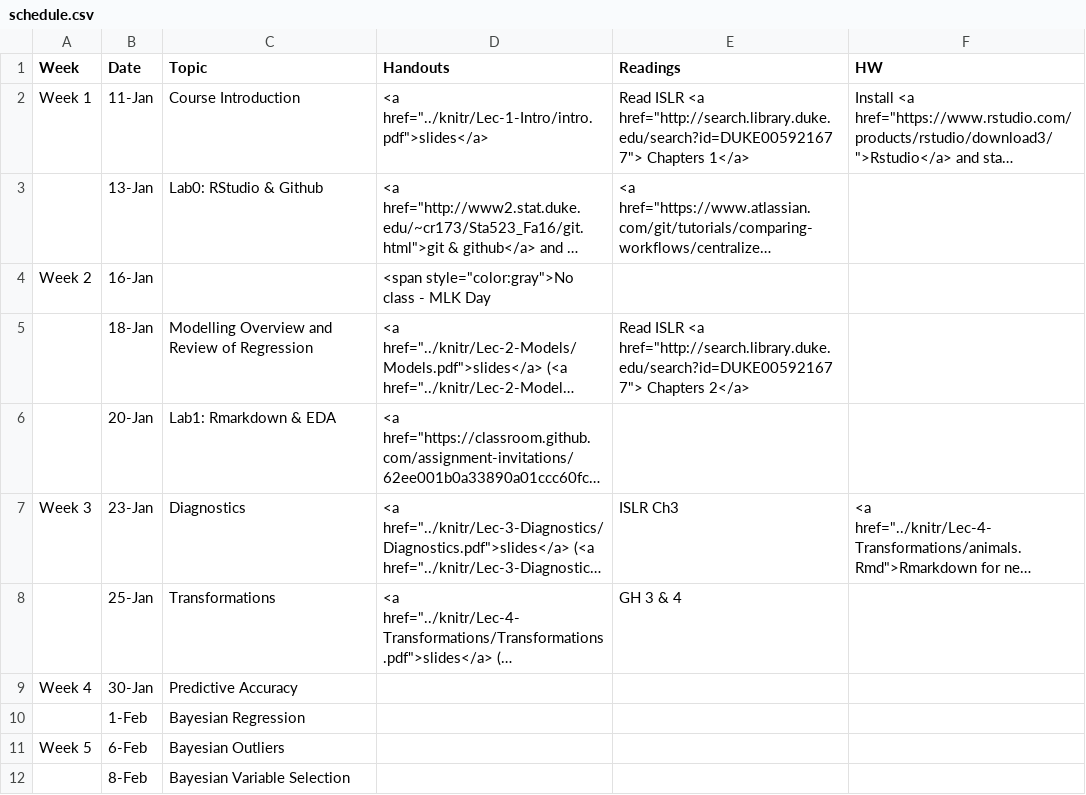
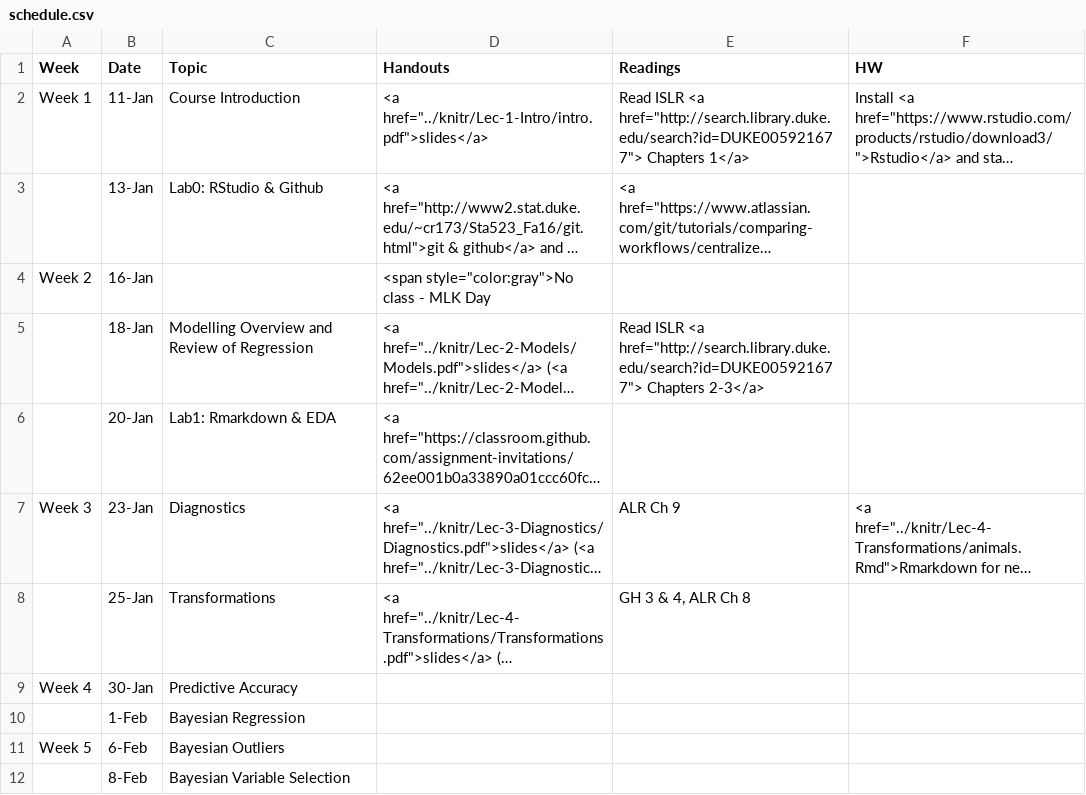
Before and after one commit to STA521-S17/sta521-S17-website, a CSV file: STA521_S17_web/_csv/schedule.csv, drawn as a sheet; only a part is shown; long unchanged cells end in …; the diff names each change by its address in the sheet, - before the commit and + after, or states it on an @@ line.

Commit message:
updated readings on Calendar

```diff
--- a/STA521_S17_web/_csv/schedule.csv
+++ b/STA521_S17_web/_csv/schedule.csv
-E5 (Readings): …href="http://search.library.duke.edu/search?id=DUKE005921677"> Chapters 2</a>
+E5 (Readings): …href="http://search.library.duke.edu/search?id=DUKE005921677"> Chapters 2-3</a>
-E7 (Readings): ISLR Ch3
+E7 (Readings): ALR Ch 9
-E8 (Readings): GH 3 & 4
+E8 (Readings): GH 3 & 4, ALR Ch 8
```
